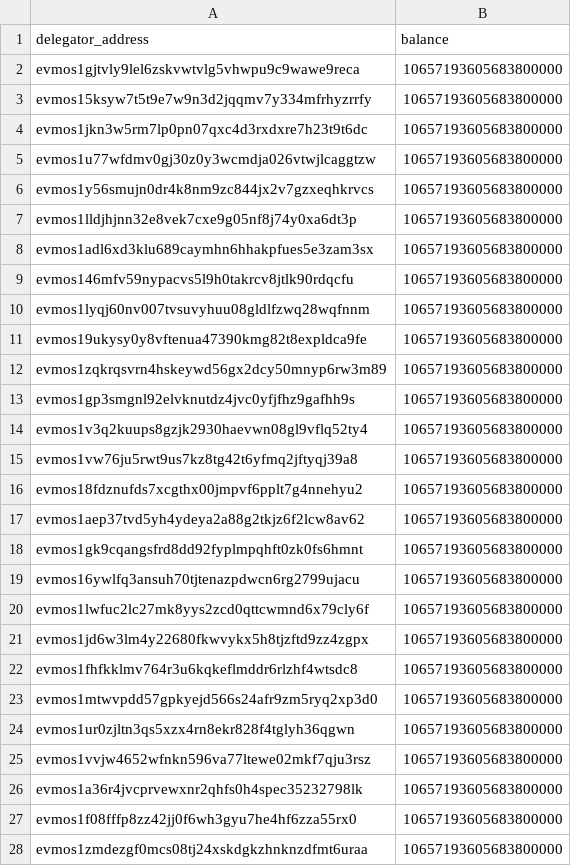
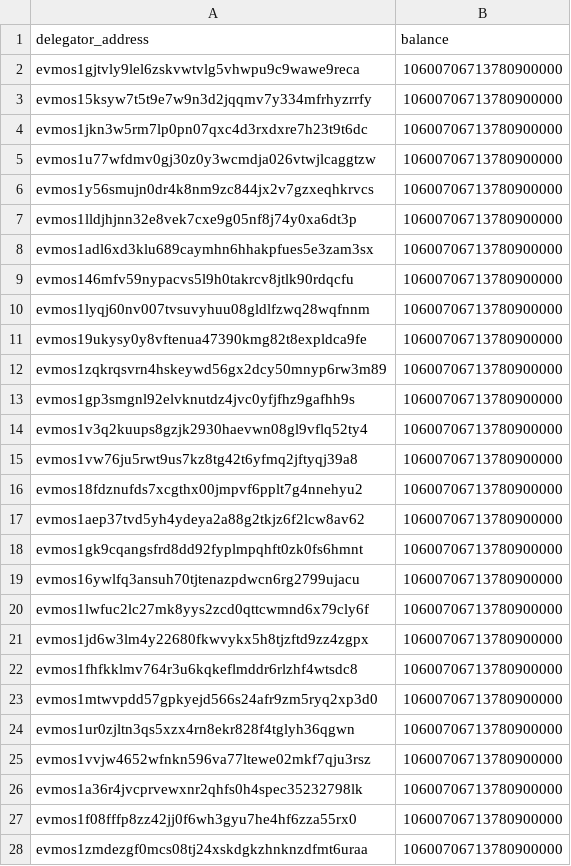
Before and after one commit to evmychan/something-special, a CSV file: genesis_validators.csv, drawn as a sheet; only a part is shown; the diff covers the shown part only.

Commit message:
Update genesis_validators.csv

```diff
--- a/genesis_validators.csv
+++ b/genesis_validators.csv
@@ -1,28 +1,28 @@
 delegator_address,balance
-evmos1gjtvly9lel6zskvwtvlg5vhwpu9c9wawe9reca,10657193605683800000
-evmos15ksyw7t5t9e7w9n3d2jqqmv7y334mfrhyzrrfy,10657193605683800000
-evmos1jkn3w5rm7lp0pn07qxc4d3rxdxre7h23t9t6dc,10657193605683800000
-evmos1u77wfdmv0gj30z0y3wcmdja026vtwjlcaggtzw,10657193605683800000
-evmos1y56smujn0dr4k8nm9zc844jx2v7gzxeqhkrvcs,10657193605683800000
-evmos1lldjhjnn32e8vek7cxe9g05nf8j74y0xa6dt3p,10657193605683800000
-evmos1adl6xd3klu689caymhn6hhakpfues5e3zam3sx,10657193605683800000
-evmos146mfv59nypacvs5l9h0takrcv8jtlk90rdqcfu,10657193605683800000
-evmos1lyqj60nv007tvsuvyhuu08gldlfzwq28wqfnnm,10657193605683800000
-evmos19ukysy0y8vftenua47390kmg82t8expldca9fe,10657193605683800000
-evmos1zqkrqsvrn4hskeywd56gx2dcy50mnyp6rw3m89,10657193605683800000
-evmos1gp3smgnl92elvknutdz4jvc0yfjfhz9gafhh9s,10657193605683800000
-evmos1v3q2kuups8gzjk2930haevwn08gl9vflq52ty4,10657193605683800000
-evmos1vw76ju5rwt9us7kz8tg42t6yfmq2jftyqj39a8,10657193605683800000
-evmos18fdznufds7xcgthx00jmpvf6pplt7g4nnehyu2,10657193605683800000
-evmos1aep37tvd5yh4ydeya2a88g2tkjz6f2lcw8av62,10657193605683800000
-evmos1gk9cqangsfrd8dd92fyplmpqhft0zk0fs6hmnt,10657193605683800000
-evmos16ywlfq3ansuh70tjtenazpdwcn6rg2799ujacu,10657193605683800000
-evmos1lwfuc2lc27mk8yys2zcd0qttcwmnd6x79cly6f,10657193605683800000
-evmos1jd6w3lm4y22680fkwvykx5h8tjzftd9zz4zgpx,10657193605683800000
-evmos1fhfkklmv764r3u6kqkeflmddr6rlzhf4wtsdc8,10657193605683800000
-evmos1mtwvpdd57gpkyejd566s24afr9zm5ryq2xp3d0,10657193605683800000
-evmos1ur0zjltn3qs5xzx4rn8ekr828f4tglyh36qgwn,10657193605683800000
-evmos1vvjw4652wfnkn596va77ltewe02mkf7qju3rsz,10657193605683800000
-evmos1a36r4jvcprvewxnr2qhfs0h4spec35232798lk,10657193605683800000
-evmos1f08fffp8zz42jj0f6wh3gyu7he4hf6zza55rx0,10657193605683800000
-evmos1zmdezgf0mcs08tj24xskdgkzhnknzdfmt6uraa,10657193605683800000
+evmos1gjtvly9lel6zskvwtvlg5vhwpu9c9wawe9reca,	10600706713780900000
+evmos15ksyw7t5t9e7w9n3d2jqqmv7y334mfrhyzrrfy,	10600706713780900000
+evmos1jkn3w5rm7lp0pn07qxc4d3rxdxre7h23t9t6dc,	10600706713780900000
+evmos1u77wfdmv0gj30z0y3wcmdja026vtwjlcaggtzw,	10600706713780900000
+evmos1y56smujn0dr4k8nm9zc844jx2v7gzxeqhkrvcs,	10600706713780900000
+evmos1lldjhjnn32e8vek7cxe9g05nf8j74y0xa6dt3p,	10600706713780900000
+evmos1adl6xd3klu689caymhn6hhakpfues5e3zam3sx,	10600706713780900000
+evmos146mfv59nypacvs5l9h0takrcv8jtlk90rdqcfu,	10600706713780900000
+evmos1lyqj60nv007tvsuvyhuu08gldlfzwq28wqfnnm,	10600706713780900000
+evmos19ukysy0y8vftenua47390kmg82t8expldca9fe,	10600706713780900000
+evmos1zqkrqsvrn4hskeywd56gx2dcy50mnyp6rw3m89,	10600706713780900000
+evmos1gp3smgnl92elvknutdz4jvc0yfjfhz9gafhh9s,	10600706713780900000
+evmos1v3q2kuups8gzjk2930haevwn08gl9vflq52ty4,	10600706713780900000
+evmos1vw76ju5rwt9us7kz8tg42t6yfmq2jftyqj39a8,	10600706713780900000
+evmos18fdznufds7xcgthx00jmpvf6pplt7g4nnehyu2,	10600706713780900000
+evmos1aep37tvd5yh4ydeya2a88g2tkjz6f2lcw8av62,	10600706713780900000
+evmos1gk9cqangsfrd8dd92fyplmpqhft0zk0fs6hmnt,	10600706713780900000
+evmos16ywlfq3ansuh70tjtenazpdwcn6rg2799ujacu,	10600706713780900000
+evmos1lwfuc2lc27mk8yys2zcd0qttcwmnd6x79cly6f,	10600706713780900000
+evmos1jd6w3lm4y22680fkwvykx5h8tjzftd9zz4zgpx,	10600706713780900000
+evmos1fhfkklmv764r3u6kqkeflmddr6rlzhf4wtsdc8,	10600706713780900000
+evmos1mtwvpdd57gpkyejd566s24afr9zm5ryq2xp3d0,	10600706713780900000
+evmos1ur0zjltn3qs5xzx4rn8ekr828f4tglyh36qgwn,	10600706713780900000
+evmos1vvjw4652wfnkn596va77ltewe02mkf7qju3rsz,	10600706713780900000
+evmos1a36r4jvcprvewxnr2qhfs0h4spec35232798lk,	10600706713780900000
+evmos1f08fffp8zz42jj0f6wh3gyu7he4hf6zza55rx0,	10600706713780900000
+evmos1zmdezgf0mcs08tj24xskdgkzhnknzdfmt6uraa,	10600706713780900000
```
Also changed, not shown: 5 added rows and 97 edited cells elsewhere in this file.
